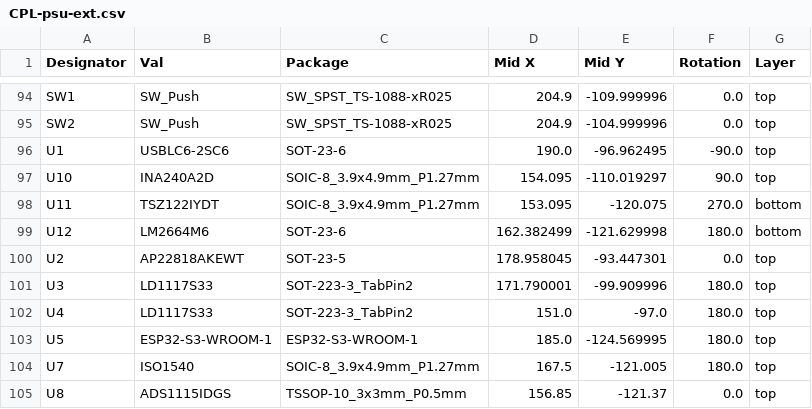
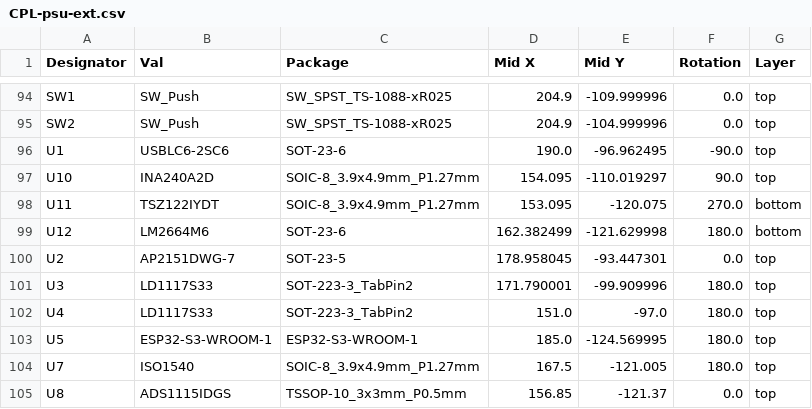
Before and after one commit to PSU-Ext-Org/psu-ext-hardware, a CSV file: manufacturing/CPL-psu-ext.csv, drawn as a sheet; only a part is shown, gaps mark what is left out.

```diff
--- a/manufacturing/CPL-psu-ext.csv
+++ b/manufacturing/CPL-psu-ext.csv
@@ -99,3 +99,3 @@ U11,TSZ122IYDT,SOIC-8_3.9x4.9mm_P1.27mm,153.095,-120.075,270.0,bottom
 U12,LM2664M6,SOT-23-6,162.382499,-121.629998,180.0,bottom
-U2,AP22818AKEWT,SOT-23-5,178.958045,-93.447301,0.0,top
+U2,AP2151DWG-7,SOT-23-5,178.958045,-93.447301,0.0,top
 U3,LD1117S33,SOT-223-3_TabPin2,171.790001,-99.909996,180.0,top
```
Also changed, not shown: manufacturing/BOM-psu-ext.csv, 25 other files.
